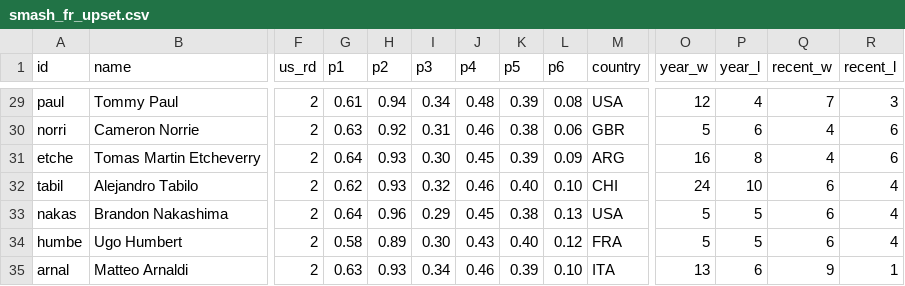
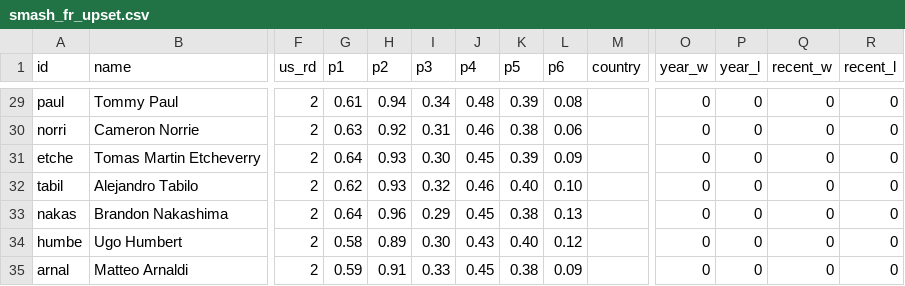
Before and after one commit to woonsupkim/Smash-React, a CSV file: public/data/smash_fr_upset.csv, drawn as a sheet; only a part is shown, gaps mark what is left out; the diff covers the shown part only; the diff names each change by its address in the sheet, - before the commit and + after, or states it on an @@ line.

```diff
--- a/public/data/smash_fr_upset.csv
+++ b/public/data/smash_fr_upset.csv
-M29 (country): USA
+M29 (country): (empty)
-O29 (year_w): 12
+O29 (year_w): 0
-P29 (year_l): 4
+P29 (year_l): 0
-Q29 (recent_w): 7
+Q29 (recent_w): 0
-R29 (recent_l): 3
+R29 (recent_l): 0
-M30 (country): GBR
+M30 (country): (empty)
-O30 (year_w): 5
+O30 (year_w): 0
-P30 (year_l): 6
+P30 (year_l): 0
-Q30:Q31 (recent_w): 4
+Q30:Q31 (recent_w): 0
-R30:R31 (recent_l): 6
+R30:R31 (recent_l): 0
-M31 (country): ARG
+M31 (country): (empty)
-O31 (year_w): 16
+O31 (year_w): 0
-P31 (year_l): 8
+P31 (year_l): 0
-M32 (country): CHI
+M32 (country): (empty)
-O32 (year_w): 24
+O32 (year_w): 0
-P32 (year_l): 10
+P32 (year_l): 0
-Q32:Q34 (recent_w): 6
+Q32:Q34 (recent_w): 0
-R32:R34 (recent_l): 4
+R32:R34 (recent_l): 0
-M33 (country): USA
+M33 (country): (empty)
-O33:O34 (year_w): 5
+O33:O34 (year_w): 0
-P33:P34 (year_l): 5
+P33:P34 (year_l): 0
-M34 (country): FRA
+M34 (country): (empty)
-G35 (p1): 0.63
+G35 (p1): 0.59
-H35 (p2): 0.93
+H35 (p2): 0.91
-I35 (p3): 0.34
+I35 (p3): 0.33
-J35 (p4): 0.46
+J35 (p4): 0.45
-K35 (p5): 0.39
+K35 (p5): 0.38
-L35 (p6): 0.10
+L35 (p6): 0.09
-M35 (country): ITA
+M35 (country): (empty)
-O35 (year_w): 13
+O35 (year_w): 0
-P35 (year_l): 6
+P35 (year_l): 0
-Q35 (recent_w): 9
+Q35 (recent_w): 0
-R35 (recent_l): 1
+R35 (recent_l): 0
```
Also changed, not shown: 115 edited cells elsewhere in this file, data-pipeline/output/player_stats_clay.csv, data-pipeline/output/player_stats_grass.csv, 11 other files.
